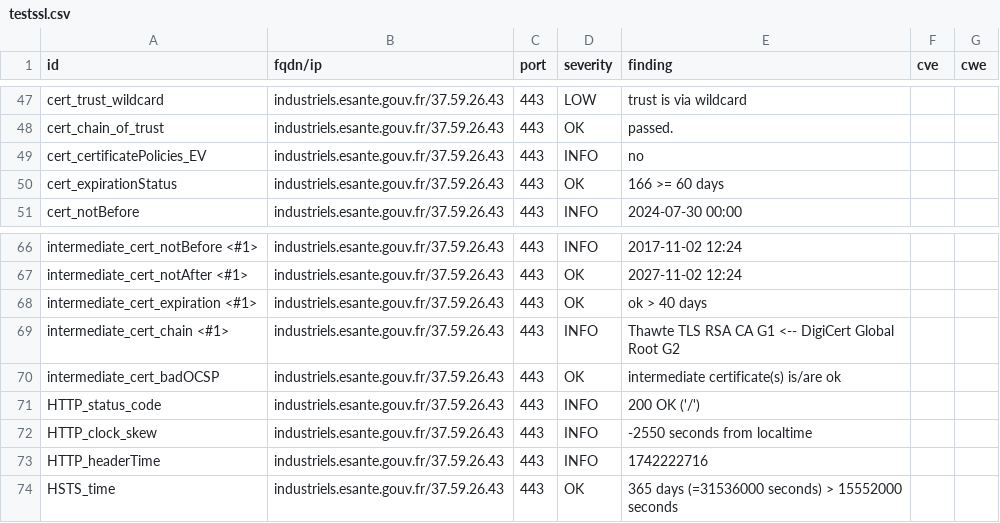
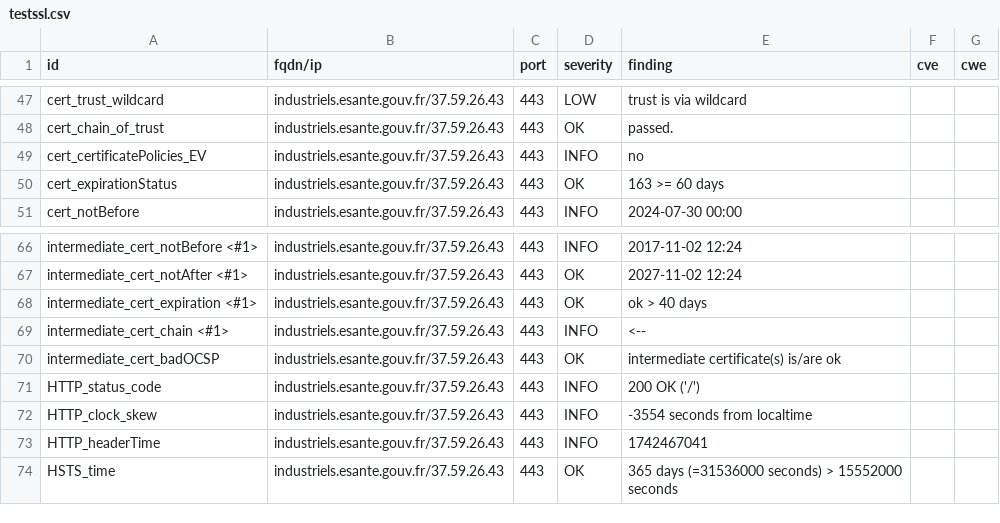
Before and after one commit to ansforge/dashlord_new, a CSV file: results/aHR0cHM6Ly9pbmR1c3RyaWVscy5lc2FudGUuZ291di5mcg==/testssl.csv, drawn as a sheet; only a part is shown, gaps mark what is left out.

```diff
--- a/results/aHR0cHM6Ly9pbmR1c3RyaWVscy5lc2FudGUuZ291di5mcg==/testssl.csv
+++ b/results/aHR0cHM6Ly9pbmR1c3RyaWVscy5lc2FudGUuZ291di5mcg==/testssl.csv
@@ -49,3 +49,3 @@
 "cert_certificatePolicies_EV","industriels.esante.gouv.fr/37.59.26.43","443","INFO","no","",""
-"cert_expirationStatus","industriels.esante.gouv.fr/37.59.26.43","443","OK","166 >= 60 days","",""
+"cert_expirationStatus","industriels.esante.gouv.fr/37.59.26.43","443","OK","163 >= 60 days","",""
 "cert_notBefore","industriels.esante.gouv.fr/37.59.26.43","443","INFO","2024-07-30 00:00","",""
@@ -68,7 +68,7 @@
 "intermediate_cert_expiration <#1>","industriels.esante.gouv.fr/37.59.26.43","443","OK","ok > 40 days","",""
-"intermediate_cert_chain <#1>","industriels.esante.gouv.fr/37.59.26.43","443","INFO","Thawte TLS RSA CA G1 <-- DigiCert Global Root G2","",""
+"intermediate_cert_chain <#1>","industriels.esante.gouv.fr/37.59.26.43","443","INFO","<--","",""
 "intermediate_cert_badOCSP","industriels.esante.gouv.fr/37.59.26.43","443","OK","intermediate certificate(s) is/are ok","",""
 "HTTP_status_code","industriels.esante.gouv.fr/37.59.26.43","443","INFO","200 OK ('/')","",""
-"HTTP_clock_skew","industriels.esante.gouv.fr/37.59.26.43","443","INFO","-2550 seconds from localtime","",""
-"HTTP_headerTime","industriels.esante.gouv.fr/37.59.26.43","443","INFO","1742222716","",""
+"HTTP_clock_skew","industriels.esante.gouv.fr/37.59.26.43","443","INFO","-3554 seconds from localtime","",""
+"HTTP_headerTime","industriels.esante.gouv.fr/37.59.26.43","443","INFO","1742467041","",""
 "HSTS_time","industriels.esante.gouv.fr/37.59.26.43","443","OK","365 days (=31536000 seconds) > 15552000 seconds","",""
```
Also changed, not shown: 14 other files.
